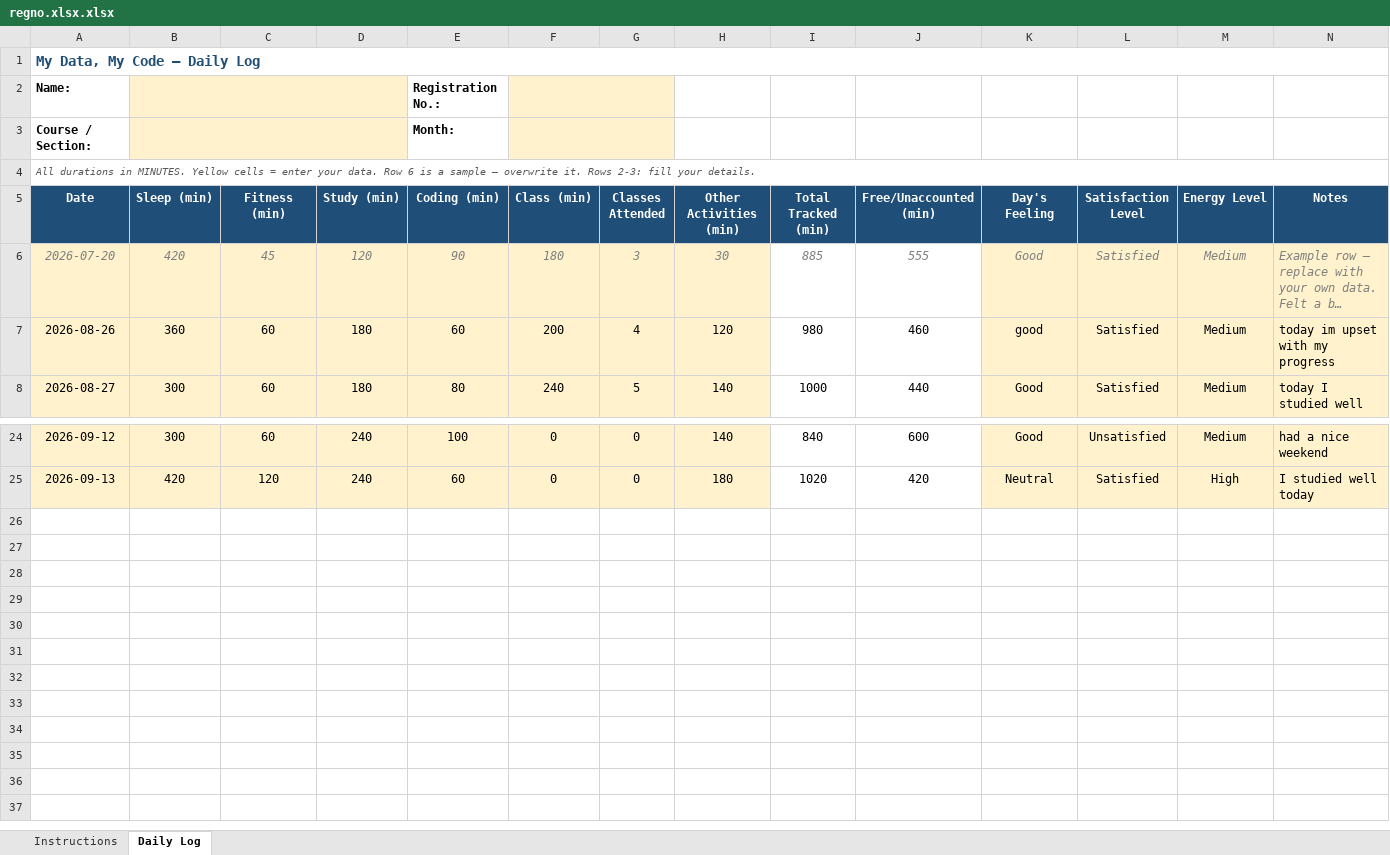
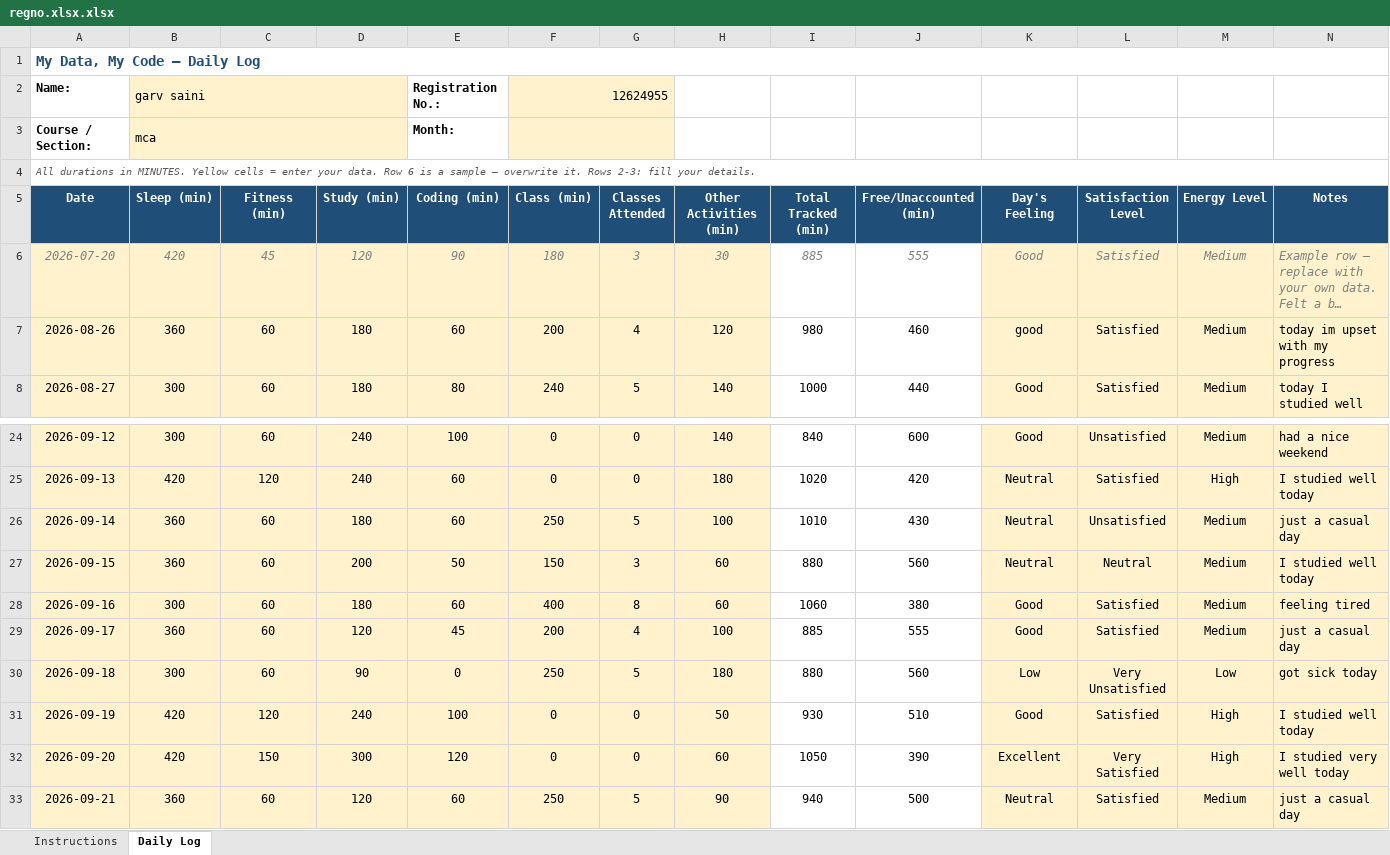
Before and after one commit to garv281/CAP776, an Excel workbook: regno.xlsx.xlsx, sheet Daily Log, drawn as a sheet; only a part is shown, gaps mark what is left out; long unchanged cells end in …; values as stored, in another font and other column widths than the file's, no borders; conditional formats not drawn; the diff names each change by its address in the sheet, - before the commit and + after, or states it on an @@ line.

Commit message:
daily update

```diff
--- a/regno.xlsx.xlsx (sheet Daily Log)
+++ b/regno.xlsx.xlsx (sheet Daily Log)
-B2 (Sleep (min)): (empty)
+B2 (Sleep (min)): garv saini
-F2 (Class (min)): (empty)
+F2 (Class (min)): 12624955
-B3 (Sleep (min)): (empty)
+B3 (Sleep (min)): mca
+row 26: 2026-09-14 | 360 | 60 | 180 | 60 | 250 | 5 | 100 | 1010 | 430 | Neutral | Unsatisfied | Medium | just a casual day
+row 27: 2026-09-15 | 360 | 60 | 200 | 50 | 150 | 3 | 60 | 880 | 560 | Neutral | Neutral | Medium | I studied well today
+row 28: 2026-09-16 | 300 | 60 | 180 | 60 | 400 | 8 | 60 | 1060 | 380 | Good | Satisfied | Medium | feeling tired
+row 29: 2026-09-17 | 360 | 60 | 120 | 45 | 200 | 4 | 100 | 885 | 555 | Good | Satisfied | Medium | just a casual day
+row 30: 2026-09-18 | 300 | 60 | 90 | 0 | 250 | 5 | 180 | 880 | 560 | Low | Very Unsatisfied | Low | got sick today
+row 31: 2026-09-19 | 420 | 120 | 240 | 100 | 0 | 0 | 50 | 930 | 510 | Good | Satisfied | High | I studied well today
+row 32: 2026-09-20 | 420 | 150 | 300 | 120 | 0 | 0 | 60 | 1050 | 390 | Excellent | Very Satisfied | High | I studied very well today
+row 33: 2026-09-21 | 360 | 60 | 120 | 60 | 250 | 5 | 90 | 940 | 500 | Neutral | Satisfied | Medium | just a casual day
```
